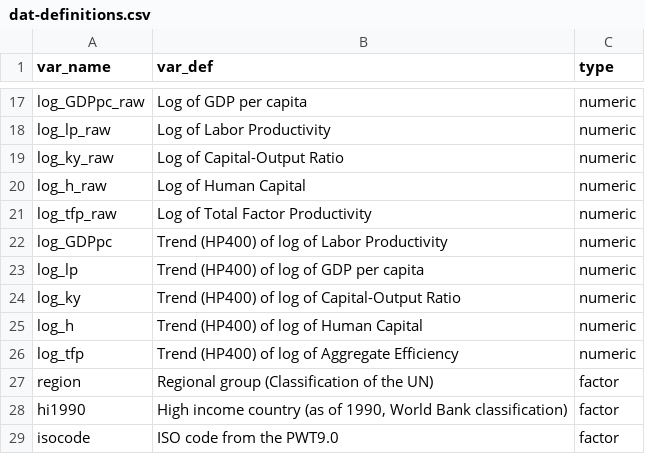
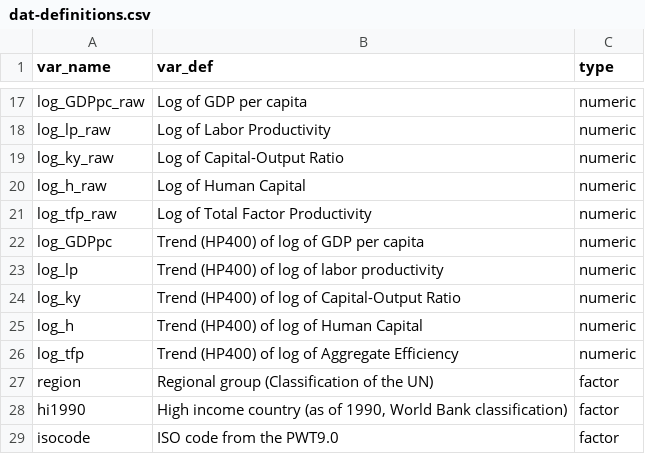
Before and after one commit to quarcs-lab/mendez2020-convergence-clubs-code-data, a CSV file: assets/dat-definitions.csv, drawn as a sheet; only a part is shown, gaps mark what is left out.

Commit message:
Update dat-definitions.csv

```diff
--- a/assets/dat-definitions.csv
+++ b/assets/dat-definitions.csv
@@ -21,4 +21,4 @@ log_h_raw,Log of Human Capital,numeric
 log_tfp_raw,Log of Total Factor Productivity,numeric
-log_GDPpc,Trend (HP400) of log of Labor Productivity,numeric
-log_lp,Trend (HP400) of log of GDP per capita,numeric
+log_GDPpc,Trend (HP400) of log of GDP per capita,numeric
+log_lp,Trend (HP400) of log of labor productivity,numeric
 log_ky,Trend (HP400) of log of Capital-Output Ratio,numeric
```
